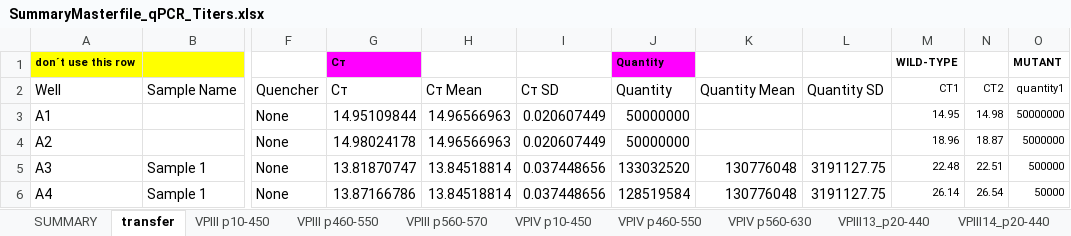
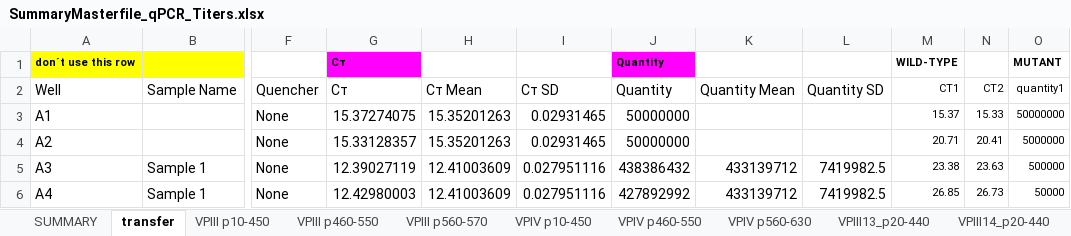
Before and after one commit to Al313/hiv1_genome_evolution, an Excel workbook: data/titration/SummaryMasterfile_qPCR_Titers.xlsx, sheet transfer, drawn as a sheet; only a part is shown, gaps mark what is left out; values as stored, in another font and other column widths than the file's, no borders; the diff covers the shown part only; the diff names each change by its address in the sheet, - before the commit and + after, or states it on an @@ line.

```diff
--- a/data/titration/SummaryMasterfile_qPCR_Titers.xlsx (sheet transfer)
+++ b/data/titration/SummaryMasterfile_qPCR_Titers.xlsx (sheet transfer)
-G3 (Cт): 14.95109844
+G3 (Cт): 15.37274075
-H3:H4 (Cт Mean): 14.96566963
+H3:H4 (Cт Mean): 15.35201263
-I3:I4 (Cт SD): 0.020607449
+I3:I4 (Cт SD): 0.02931465
-M3 (CT1): 14.95
+M3 (CT1): 15.37
-N3 (CT2): 14.98
+N3 (CT2): 15.33
-G4 (Cт): 14.98024178
+G4 (Cт): 15.33128357
-M4 (CT1): 18.96
+M4 (CT1): 20.71
-N4 (CT2): 18.87
+N4 (CT2): 20.41
-G5 (Cт): 13.81870747
+G5 (Cт): 12.39027119
-H5:H6 (Cт Mean): 13.84518814
+H5:H6 (Cт Mean): 12.41003609
-I5:I6 (Cт SD): 0.037448656
+I5:I6 (Cт SD): 0.027951116
-J5 (Quantity): 133032520
+J5 (Quantity): 438386432
-K5:K6 (Quantity Mean): 130776048
+K5:K6 (Quantity Mean): 433139712
-L5:L6 (Quantity SD): 3191127.75
+L5:L6 (Quantity SD): 7419982.5
-M5 (CT1): 22.48
+M5 (CT1): 23.38
-N5 (CT2): 22.51
+N5 (CT2): 23.63
-G6 (Cт): 13.87166786
+G6 (Cт): 12.42980003
-J6 (Quantity): 128519584
+J6 (Quantity): 427892992
-M6 (CT1): 26.14
+M6 (CT1): 26.85
-N6 (CT2): 26.54
+N6 (CT2): 26.73
```
Also changed, not shown: 32 added rows, 750 edited cells and cell formats elsewhere in this sheet, sheet SUMMARY, other sheet tabs, formulas that keep their value, 4 other files.
